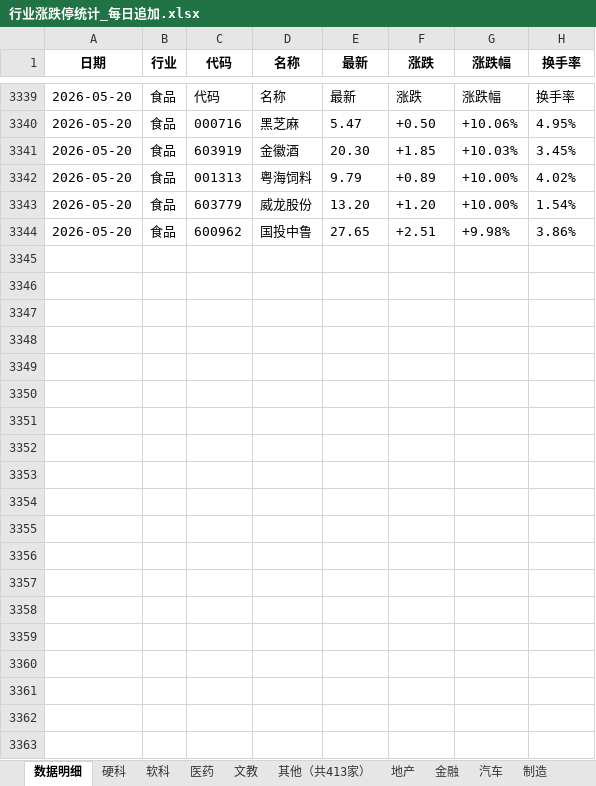
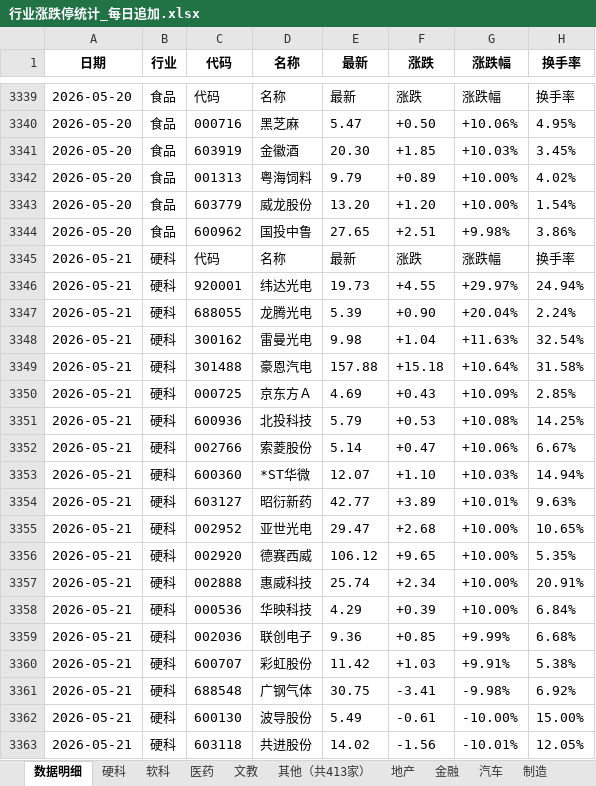
Before and after one commit to Haaasan888/fetch_data, an Excel workbook: 行业涨跌停统计_每日追加.xlsx, sheet 数据明细, drawn as a sheet; only a part is shown, gaps mark what is left out; values as stored, in another font and other column widths than the file's, no borders; the diff covers the shown part only; the diff names each change by its address in the sheet, - before the commit and + after, or states it on an @@ line.

```diff
--- a/行业涨跌停统计_每日追加.xlsx (sheet 数据明细)
+++ b/行业涨跌停统计_每日追加.xlsx (sheet 数据明细)
+row 3345: 2026-05-21 | 硬科 | 代码 | 名称 | 最新 | 涨跌 | 涨跌幅 | 换手率
+row 3346: 2026-05-21 | 硬科 | 920001 | 纬达光电 | 19.73 | +4.55 | +29.97% | 24.94%
+row 3347: 2026-05-21 | 硬科 | 688055 | 龙腾光电 | 5.39 | +0.90 | +20.04% | 2.24%
+row 3348: 2026-05-21 | 硬科 | 300162 | 雷曼光电 | 9.98 | +1.04 | +11.63% | 32.54%
+row 3349: 2026-05-21 | 硬科 | 301488 | 豪恩汽电 | 157.88 | +15.18 | +10.64% | 31.58%
+row 3350: 2026-05-21 | 硬科 | 000725 | 京东方Ａ | 4.69 | +0.43 | +10.09% | 2.85%
+row 3351: 2026-05-21 | 硬科 | 600936 | 北投科技 | 5.79 | +0.53 | +10.08% | 14.25%
+row 3352: 2026-05-21 | 硬科 | 002766 | 索菱股份 | 5.14 | +0.47 | +10.06% | 6.67%
+row 3353: 2026-05-21 | 硬科 | 600360 | *ST华微 | 12.07 | +1.10 | +10.03% | 14.94%
+row 3354: 2026-05-21 | 硬科 | 603127 | 昭衍新药 | 42.77 | +3.89 | +10.01% | 9.63%
+row 3355: 2026-05-21 | 硬科 | 002952 | 亚世光电 | 29.47 | +2.68 | +10.00% | 10.65%
+row 3356: 2026-05-21 | 硬科 | 002920 | 德赛西威 | 106.12 | +9.65 | +10.00% | 5.35%
+row 3357: 2026-05-21 | 硬科 | 002888 | 惠威科技 | 25.74 | +2.34 | +10.00% | 20.91%
+row 3358: 2026-05-21 | 硬科 | 000536 | 华映科技 | 4.29 | +0.39 | +10.00% | 6.84%
+row 3359: 2026-05-21 | 硬科 | 002036 | 联创电子 | 9.36 | +0.85 | +9.99% | 6.68%
+row 3360: 2026-05-21 | 硬科 | 600707 | 彩虹股份 | 11.42 | +1.03 | +9.91% | 5.38%
+row 3361: 2026-05-21 | 硬科 | 688548 | 广钢气体 | 30.75 | -3.41 | -9.98% | 6.92%
+row 3362: 2026-05-21 | 硬科 | 600130 | 波导股份 | 5.49 | -0.61 | -10.00% | 15.00%
+row 3363: 2026-05-21 | 硬科 | 603118 | 共进股份 | 14.02 | -1.56 | -10.01% | 12.05%
```
Also changed, not shown: 126 added rows elsewhere in this sheet, sheet 制造, sheet 行业涨跌排行, sheet 硬科, sheet 软科, sheet 资源, sheet 其他（共414家）, 9 more sheets.
